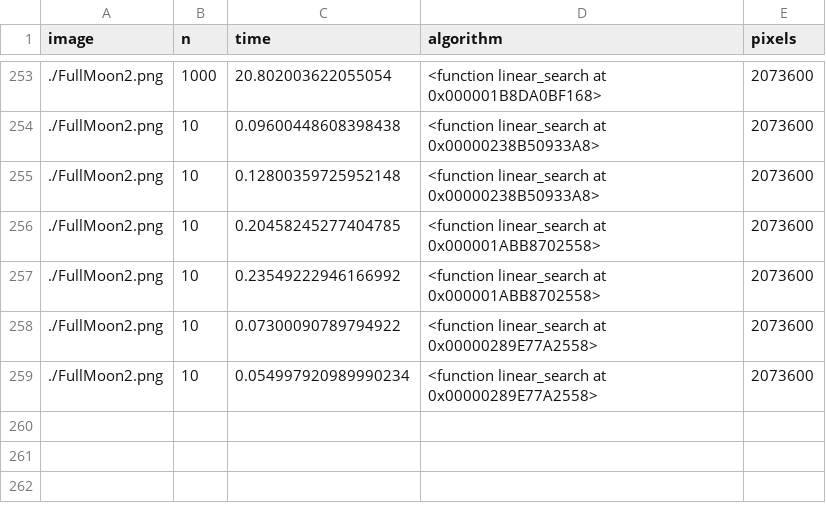
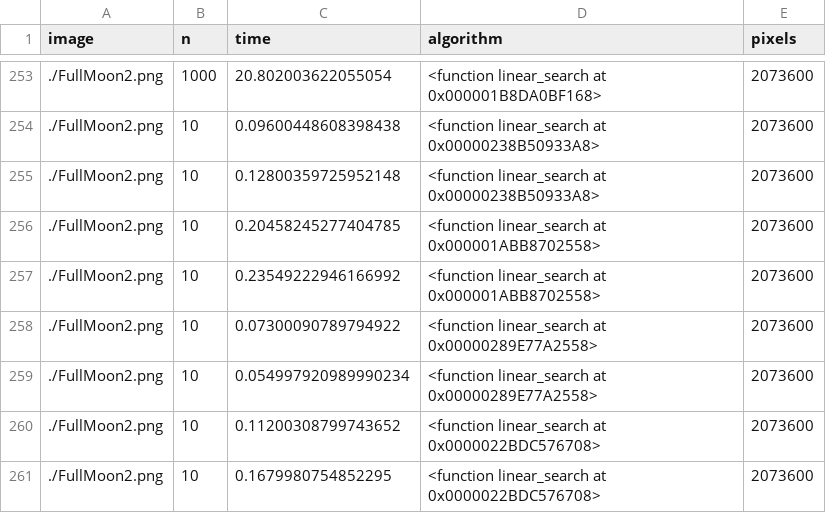
Before and after one commit to Postea/2dSampling, a CSV file: samples.csv, drawn as a sheet; only a part is shown, gaps mark what is left out.

```diff
--- a/samples.csv
+++ b/samples.csv
@@ -259 +259,3 @@ image;n;time;algorithm;pixels
 ./FullMoon2.png;10;0.054997920989990234;<function linear_search at 0x00000289E77A2558>;2073600
+./FullMoon2.png;10;0.11200308799743652;<function linear_search at 0x0000022BDC576708>;2073600
+./FullMoon2.png;10;0.1679980754852295;<function linear_search at 0x0000022BDC576708>;2073600
```
Also changed, not shown: 1 other file.
